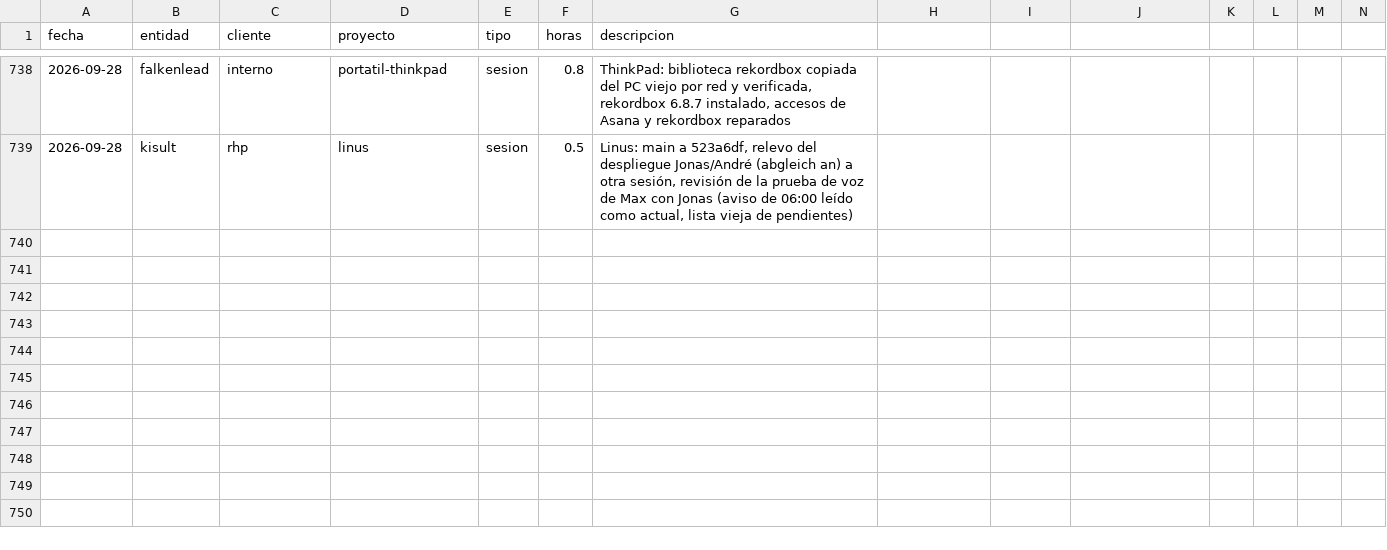
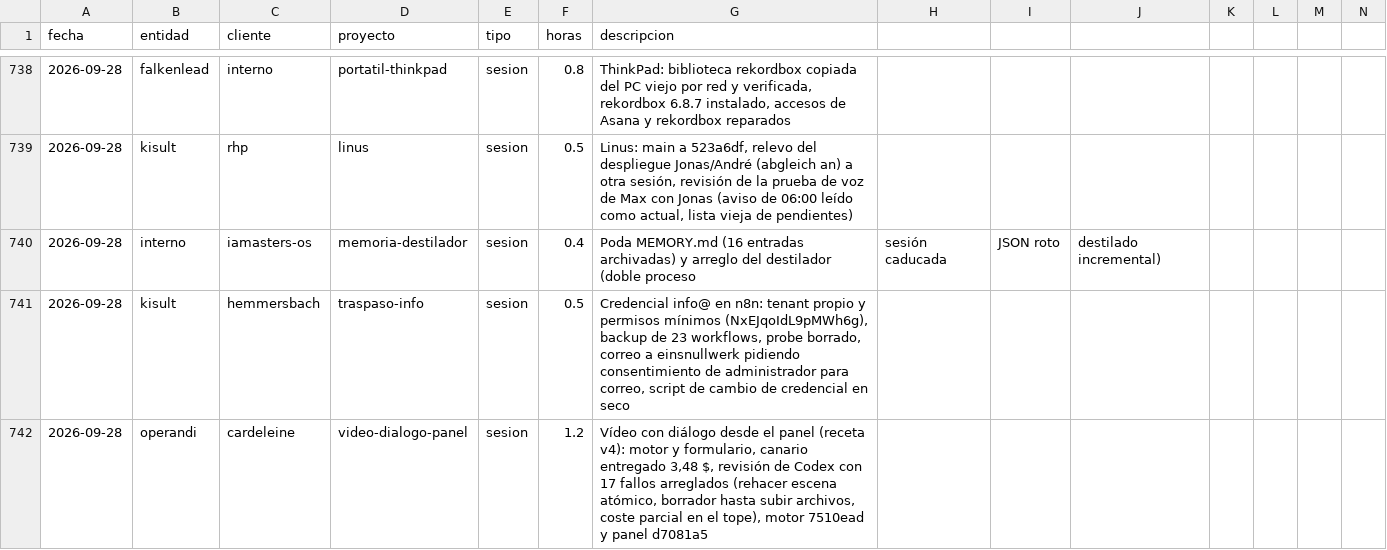
Before and after one commit to MaxSchock/operandi-os, a CSV file: docs/horas-ledger.csv, drawn as a sheet; only a part is shown, gaps mark what is left out; rows hold the shown columns only; the diff names each change by its address in the sheet, - before the commit and + after, or states it on an @@ line.

```diff
--- a/docs/horas-ledger.csv
+++ b/docs/horas-ledger.csv
+row 740: 2026-09-28 | interno | iamasters-os | memoria-destilador | sesion | 0.4 | Poda MEMORY.md (16 entradas archivadas) y arreglo del destilador (doble proceso | sesión caducada | JSON roto | destilado incremental)
+row 741: 2026-09-28 | kisult | hemmersbach | traspaso-info | sesion | 0.5 | Credencial info@ en n8n: tenant propio y permisos mínimos (NxEJqoIdL9pMWh6g), backup de 23 workflows, probe borrado, correo a einsnullwerk pidiendo consentimiento de administrador para correo, script de cambio de credencial en seco
+row 742: 2026-09-28 | operandi | cardeleine | video-dialogo-panel | sesion | 1.2 | Vídeo con diálogo desde el panel (receta v4): motor y formulario, canario entregado 3,48 $, revisión de Codex con 17 fallos arreglados (rehacer escena atómico, borrador hasta subir archivos, coste parcial en el tope), motor 7510ead y panel d7081a5
```
